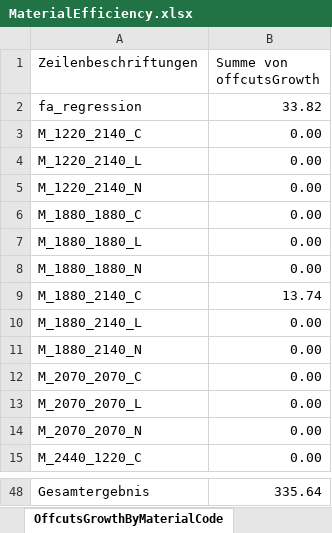
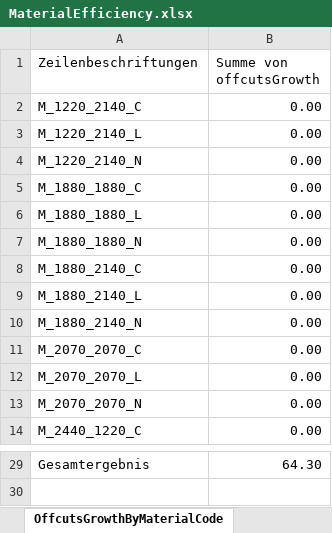
Before and after one commit to HomagGroup/HOMAG-Connect, an Excel workbook: Applications/IntelliDivide/Samples/Statistics/Material/Excel/MaterialEfficiency.xlsx, sheet OffcutsGrowthByMaterialCode, drawn as a sheet; only a part is shown, gaps mark what is left out; values as stored, in another font and other column widths than the file's, no borders; charts and pictures not drawn; removed rows and columns are numbered as before the commit, all else as after; the diff covers the shown part only; the diff names each change by its address in the sheet, - before the commit and + after, or states it on an @@ line.

```diff
--- a/Applications/IntelliDivide/Samples/Statistics/Material/Excel/MaterialEfficiency.xlsx (sheet OffcutsGrowthByMaterialCode)
+++ b/Applications/IntelliDivide/Samples/Statistics/Material/Excel/MaterialEfficiency.xlsx (sheet OffcutsGrowthByMaterialCode)
-row 2: fa_regression | 33.82
-B8 (Summe von offcutsGrowth): 13.74
+B8 (Summe von offcutsGrowth): 0.00
-B29 (Summe von offcutsGrowth): 335.64
+B29 (Summe von offcutsGrowth): 64.30
```
Also changed, not shown: 8 added rows, 26 removed rows and 3 edited cells elsewhere in this sheet, sheet Source, sheet OffcutGrowthByOptimization, sheet BoardsUsedByOptimization, sheet PartsByMaterialCode, sheet OffcutGrowthOverTime, sheet OffcutTotalGrowth, charts or pictures.
